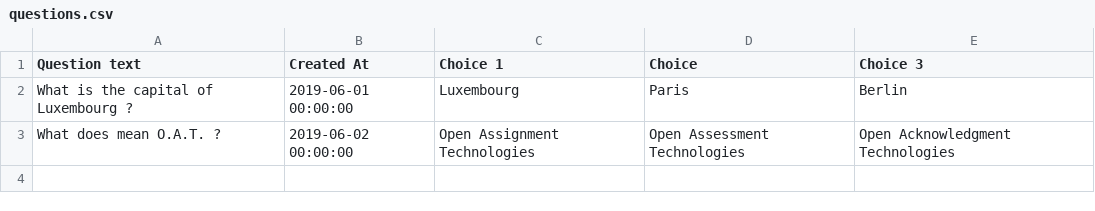
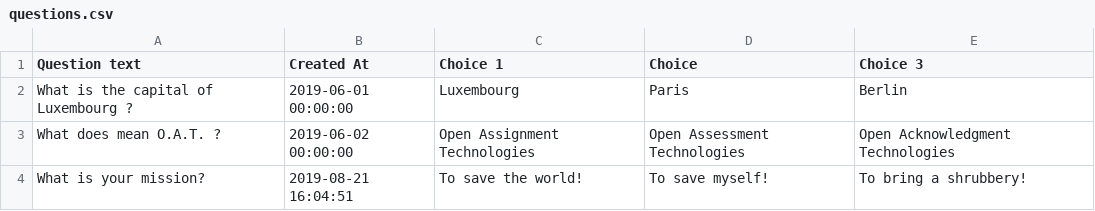
Before and after one commit to percicj/oat, a CSV file: data/questions.csv, drawn as a sheet.

Commit message:
Added writing data to csv and json

```diff
--- a/data/questions.csv
+++ b/data/questions.csv
@@ -3 +3,2 @@
 "What does mean O.A.T. ?", "2019-06-02 00:00:00", "Open Assignment Technologies", "Open Assessment Technologies", "Open Acknowledgment Technologies"
+"What is your mission?","2019-08-21 16:04:51","To save the world!","To save myself!","To bring a shrubbery!"
```
Also changed, not shown: 8 other files.
